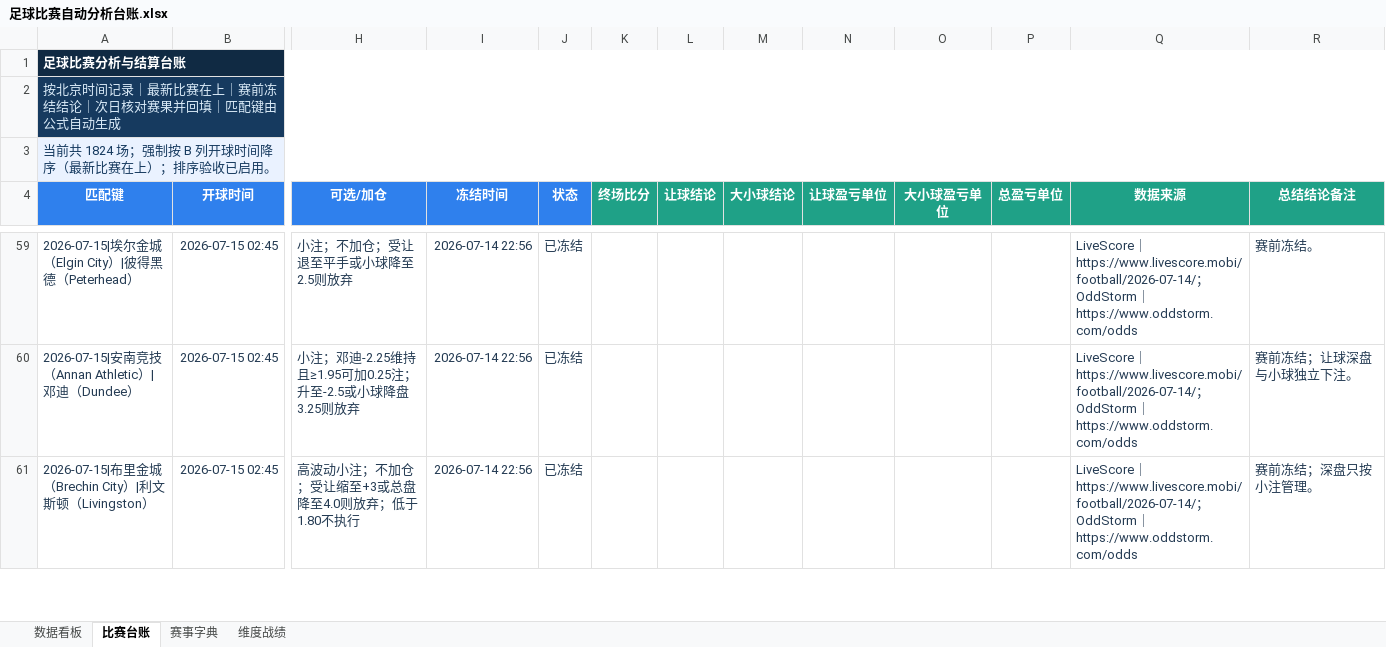
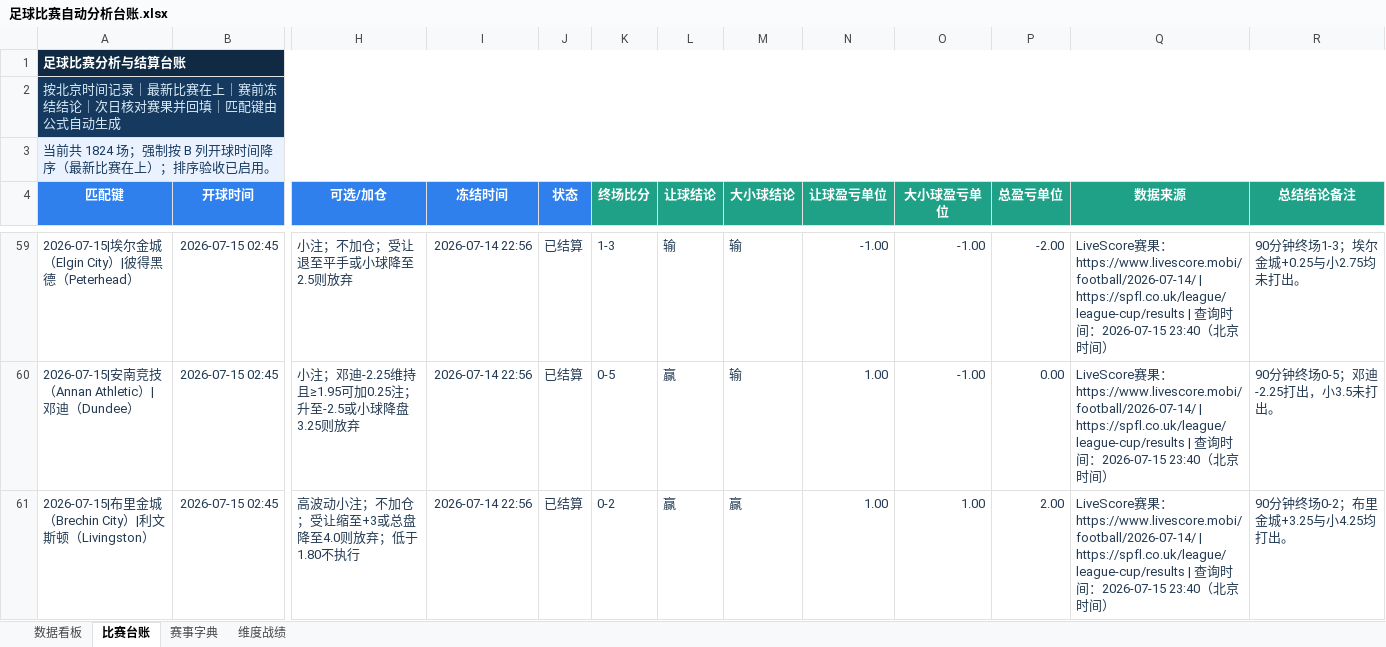
Before and after one commit to sqy098/data_base, an Excel workbook: data/足球比赛自动分析台账.xlsx, sheet 比赛台账, drawn as a sheet; only a part is shown, gaps mark what is left out; values as stored, in another font and other column widths than the file's, no borders; conditional formats and table styles not drawn; the diff covers the shown part only; the diff names each change by its address in the sheet, - before the commit and + after, or states it on an @@ line.

Commit message:
Settle results through 2026-07-15 19:00 CST

```diff
--- a/data/足球比赛自动分析台账.xlsx (sheet 比赛台账)
+++ b/data/足球比赛自动分析台账.xlsx (sheet 比赛台账)
-J59:J61 (状态): 已冻结
+J59:J61 (状态): 已结算
-K59 (终场比分): (empty)
+K59 (终场比分): 1-3
-L59 (让球结论): (empty)
+L59 (让球结论): 输
-M59:M60 (大小球结论): (empty)
+M59:M60 (大小球结论): 输
-N59 (让球盈亏单位): (empty)
+N59 (让球盈亏单位): -1.00
-O59:O60 (大小球盈亏单位): (empty)
+O59:O60 (大小球盈亏单位): -1.00
-P59 (总盈亏单位): (empty)
+P59 (总盈亏单位): -2.00
-Q59:Q61 (数据来源): LiveScore｜https://www.livescore.mobi/football/2026-07-14/；OddStorm｜https://www.oddstorm.com/odds
+Q59:Q61 (数据来源): LiveScore赛果：https://www.livescore.mobi/football/2026-07-14/ | https://spfl.co.uk/league/league-cup/results | 查询时间：2026-07-15 23:40（北京时间）
-R59 (总结结论备注): 赛前冻结。
+R59 (总结结论备注): 90分钟终场1-3；埃尔金城+0.25与小2.75均未打出。
-K60 (终场比分): (empty)
+K60 (终场比分): 0-5
-L60:L61 (让球结论): (empty)
+L60:L61 (让球结论): 赢
-N60:N61 (让球盈亏单位): (empty)
+N60:N61 (让球盈亏单位): 1.00
-P60 (总盈亏单位): (empty)
+P60 (总盈亏单位): 0.00
-R60 (总结结论备注): 赛前冻结；让球深盘与小球独立下注。
+R60 (总结结论备注): 90分钟终场0-5；邓迪-2.25打出，小3.5未打出。
-K61 (终场比分): (empty)
+K61 (终场比分): 0-2
-M61 (大小球结论): (empty)
+M61 (大小球结论): 赢
-O61 (大小球盈亏单位): (empty)
+O61 (大小球盈亏单位): 1.00
-P61 (总盈亏单位): (empty)
+P61 (总盈亏单位): 2.00
-R61 (总结结论备注): 赛前冻结；深盘只按小注管理。
+R61 (总结结论备注): 90分钟终场0-2；布里金城+3.25与小4.25均打出。
```
Also changed, not shown: 378 edited cells elsewhere in this sheet, sheet 数据看板, charts or pictures.
